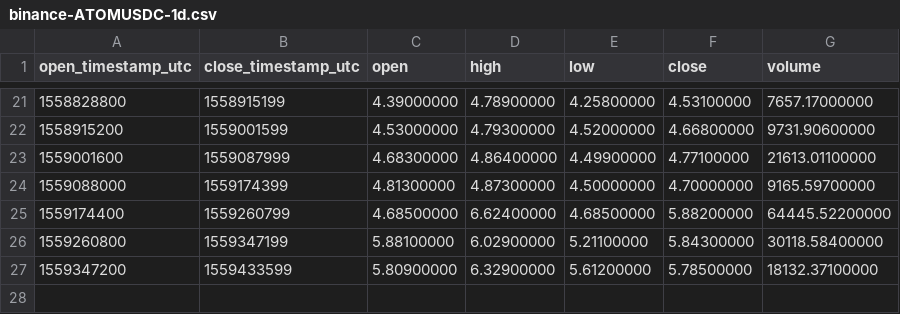
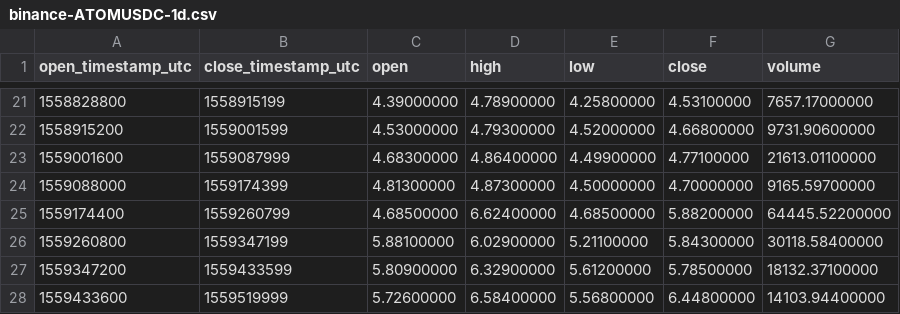
Before and after one commit to cryptobigbro/binance-ATOMUSDC, a CSV file: binance-ATOMUSDC-1d.csv, drawn as a sheet; only a part is shown, gaps mark what is left out.

```diff
--- a/binance-ATOMUSDC-1d.csv
+++ b/binance-ATOMUSDC-1d.csv
@@ -27 +27,2 @@ open_timestamp_utc,close_timestamp_utc,open,high,low,close,volume
 1559347200,1559433599,5.80900000,6.32900000,5.61200000,5.78500000,18132.37100000
+1559433600,1559519999,5.72600000,6.58400000,5.56800000,6.44800000,14103.94400000
```
Also changed, not shown: binance-ATOMUSDC-1h.csv, 1 other file.
